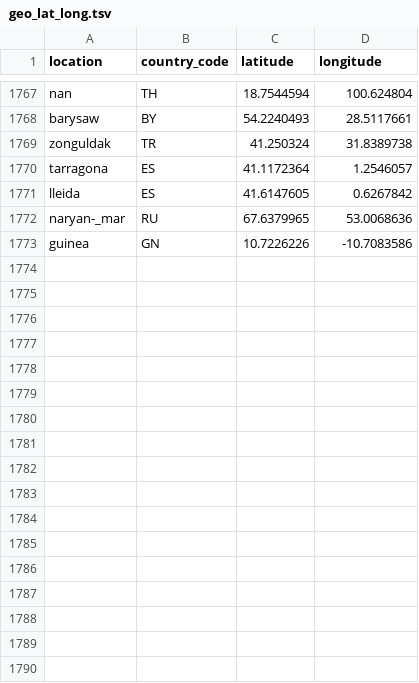
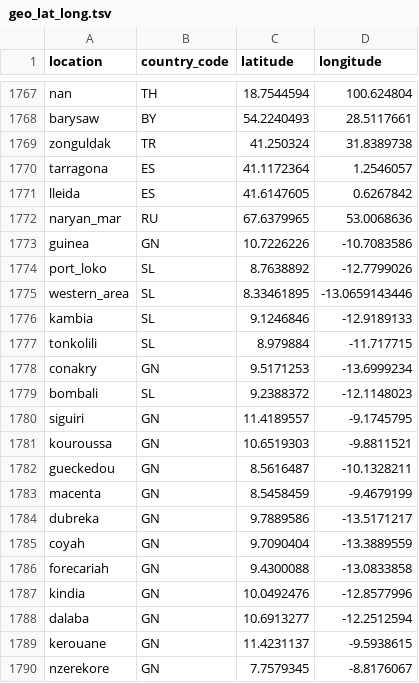
Before and after one commit to nextstrain/fauna, a TSV file: source-data/geo_lat_long.tsv, drawn as a sheet; only a part is shown, gaps mark what is left out; the diff covers the shown part only.

Commit message:
Include Ebola division to lat/long mapping

```diff
--- a/source-data/geo_lat_long.tsv
+++ b/source-data/geo_lat_long.tsv
@@ -1771,3 +1771,20 @@ tarragona	ES	41.1172364	1.2546057
 lleida	ES	41.6147605	0.6267842
-naryan-_mar	RU	67.6379965	53.0068636
+naryan_mar	RU	67.6379965	53.0068636
 guinea	GN	10.7226226	-10.7083586
+port_loko	SL	8.7638892	-12.7799026
+western_area	SL	8.33461895	-13.0659143446
+kambia	SL	9.1246846	-12.9189133
+tonkolili	SL	8.979884	-11.717715
+conakry	GN	9.5171253	-13.6999234
+bombali	SL	9.2388372	-12.1148023
+siguiri	GN	11.4189557	-9.1745795
+kouroussa	GN	10.6519303	-9.8811521
+gueckedou	GN	8.5616487	-10.1328211
+macenta	GN	8.5458459	-9.4679199
+dubreka	GN	9.7889586	-13.5171217
+coyah	GN	9.7090404	-13.3889559
+forecariah	GN	9.4300088	-13.0833858
+kindia	GN	10.0492476	-12.8577996
+dalaba	GN	10.6913277	-12.2512594
+kerouane	GN	11.4231137	-9.5938615
+nzerekore	GN	7.7579345	-8.8176067
```
Also changed, not shown: 30 added rows elsewhere in this file, 1 other file.
